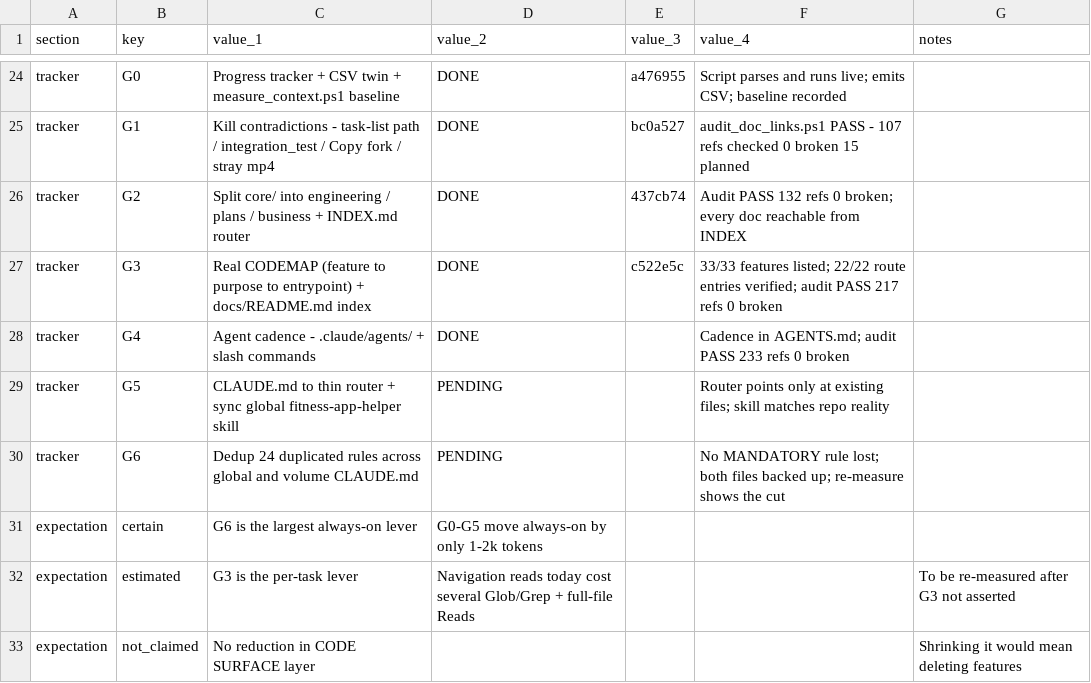
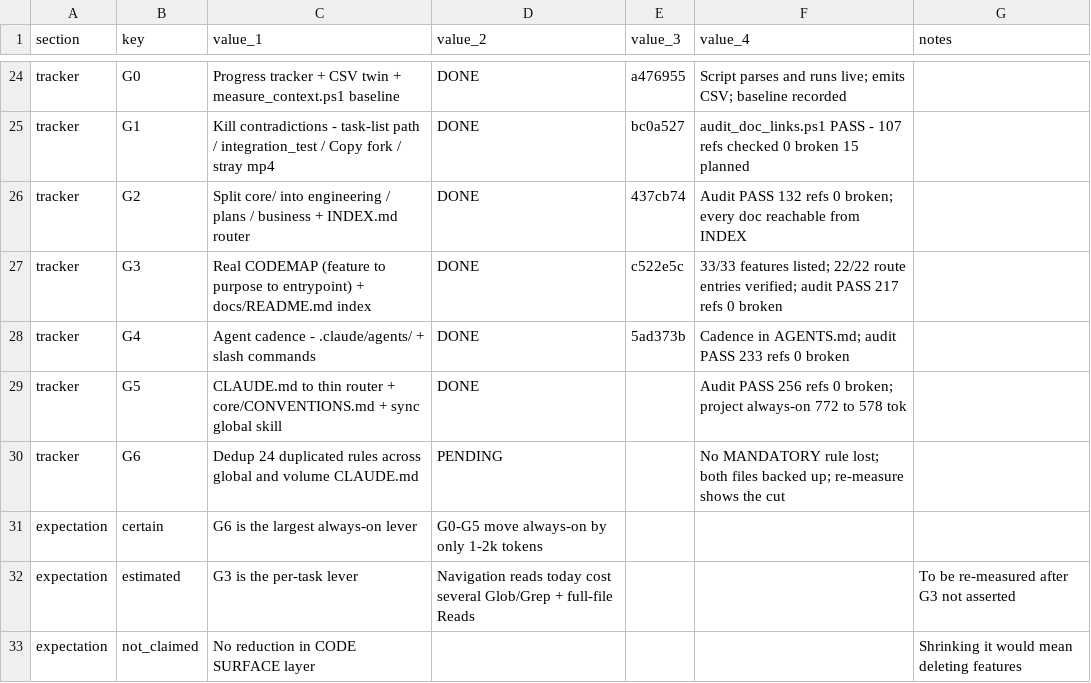
Before and after one commit to xLZDx/Fitness-App, a CSV file: core/plans/PLAN_AI_RESTRUCTURE_2026-07-28.csv, drawn as a sheet; only a part is shown, gaps mark what is left out.

```diff
--- a/core/plans/PLAN_AI_RESTRUCTURE_2026-07-28.csv
+++ b/core/plans/PLAN_AI_RESTRUCTURE_2026-07-28.csv
@@ -27,4 +27,4 @@ tracker,G2,Split core/ into engineering / plans / business + INDEX.md router,DON
 tracker,G3,Real CODEMAP (feature to purpose to entrypoint) + docs/README.md index,DONE,c522e5c,33/33 features listed; 22/22 route entries verified; audit PASS 217 refs 0 broken,
-tracker,G4,Agent cadence - .claude/agents/ + slash commands,DONE,,Cadence in AGENTS.md; audit PASS 233 refs 0 broken,
-tracker,G5,CLAUDE.md to thin router + sync global fitness-app-helper skill,PENDING,,Router points only at existing files; skill matches repo reality,
+tracker,G4,Agent cadence - .claude/agents/ + slash commands,DONE,5ad373b,Cadence in AGENTS.md; audit PASS 233 refs 0 broken,
+tracker,G5,CLAUDE.md to thin router + core/CONVENTIONS.md + sync global skill,DONE,,Audit PASS 256 refs 0 broken; project always-on 772 to 578 tok,
 tracker,G6,Dedup 24 duplicated rules across global and volume CLAUDE.md,PENDING,,No MANDATORY rule lost; both files backed up; re-measure shows the cut,
```
Also changed, not shown: core/context_baseline.csv, 9 other files.
